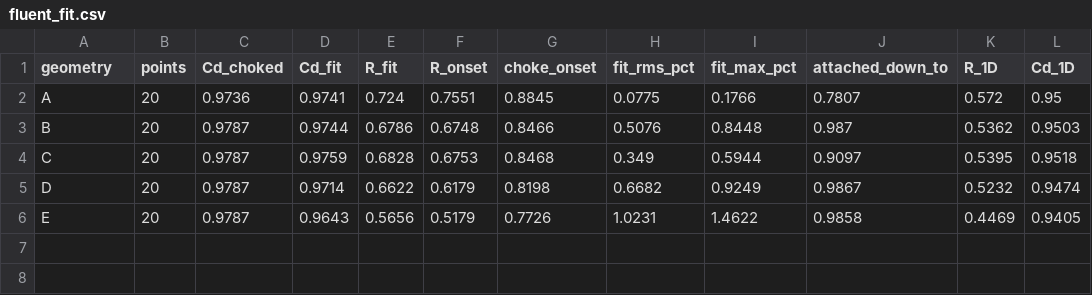
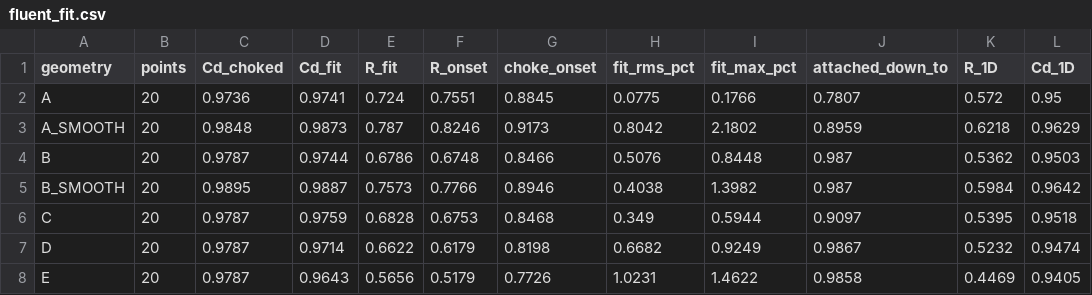
Before and after one commit to NIXELFi/helios, a CSV file: physics_findings/0039-intake-design-study/charts/fluent/fluent_fit.csv, drawn as a sheet; the diff names each change by its address in the sheet, - before the commit and + after, or states it on an @@ line.

```diff
--- a/physics_findings/0039-intake-design-study/charts/fluent/fluent_fit.csv
+++ b/physics_findings/0039-intake-design-study/charts/fluent/fluent_fit.csv
+row 3: A_SMOOTH | 20 | 0.9848 | 0.9873 | 0.787 | 0.8246 | 0.9173 | 0.8042 | 2.1802 | 0.8959 | 0.6218 | 0.9629
+row 5: B_SMOOTH | 20 | 0.9895 | 0.9887 | 0.7573 | 0.7766 | 0.8946 | 0.4038 | 1.3982 | 0.987 | 0.5984 | 0.9642
```
Also changed, not shown: physics_findings/0039-intake-design-study/charts/fluent/fluent_engine.csv, 11 other files.
